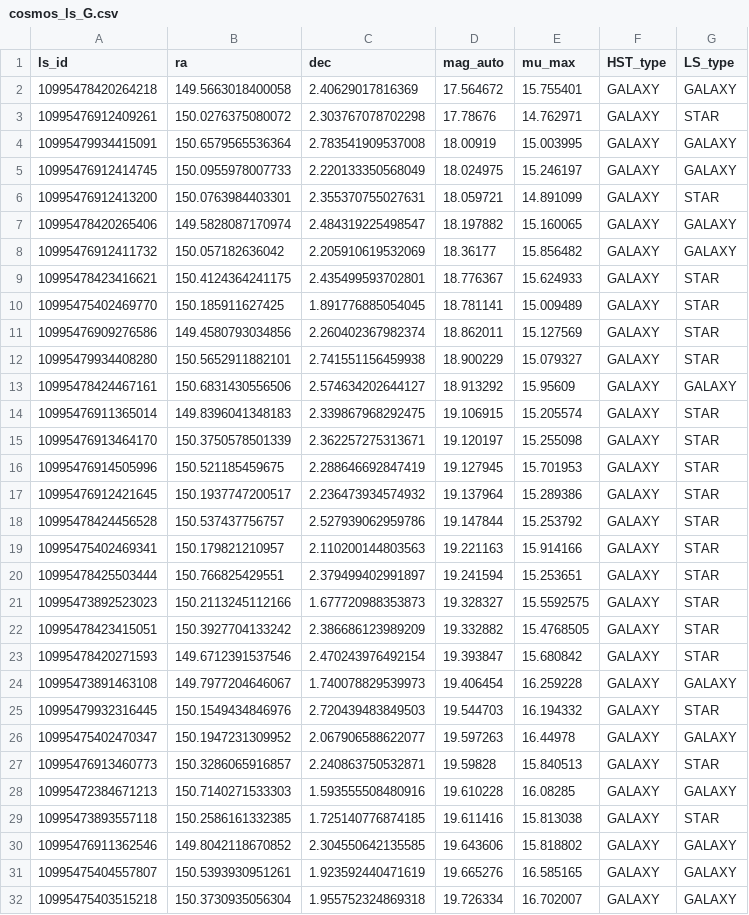
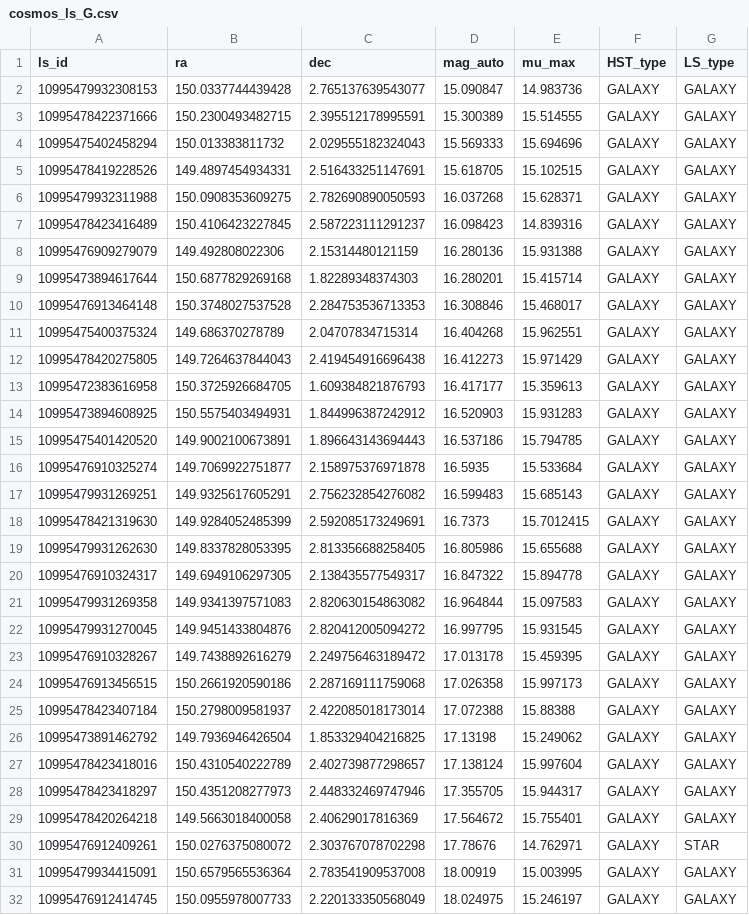
Before and after one commit to slowdivePTG/LS-PSC, a CSV file: VI/cosmos_ls_G.csv, drawn as a sheet; only a part is shown; the shorter side is filled out with more unchanged rows.

```diff
--- a/VI/cosmos_ls_G.csv
+++ b/VI/cosmos_ls_G.csv
@@ -1,2 +1,29 @@
 ls_id,ra,dec,mag_auto,mu_max,HST_type,LS_type
+10995479932308153,150.0337744439428,2.765137639543077,15.090847,14.983736,GALAXY,GALAXY
+10995478422371666,150.2300493482715,2.395512178995591,15.300389,15.514555,GALAXY,GALAXY
+10995475402458294,150.013383811732,2.029555182324043,15.569333,15.694696,GALAXY,GALAXY
+10995478419228526,149.4897454934331,2.516433251147691,15.618705,15.102515,GALAXY,GALAXY
+10995479932311988,150.0908353609275,2.782690890050593,16.037268,15.628371,GALAXY,GALAXY
+10995478423416489,150.4106423227845,2.587223111291237,16.098423,14.839316,GALAXY,GALAXY
+10995476909279079,149.492808022306,2.15314480121159,16.280136,15.931388,GALAXY,GALAXY
+10995473894617644,150.6877829269168,1.82289348374303,16.280201,15.415714,GALAXY,GALAXY
+10995476913464148,150.3748027537528,2.284753536713353,16.308846,15.468017,GALAXY,GALAXY
+10995475400375324,149.686370278789,2.04707834715314,16.404268,15.962551,GALAXY,GALAXY
+10995478420275805,149.7264637844043,2.419454916696438,16.412273,15.971429,GALAXY,GALAXY
+10995472383616958,150.3725926684705,1.609384821876793,16.417177,15.359613,GALAXY,GALAXY
+10995473894608925,150.5575403494931,1.844996387242912,16.520903,15.931283,GALAXY,GALAXY
+10995475401420520,149.9002100673891,1.896643143694443,16.537186,15.794785,GALAXY,GALAXY
+10995476910325274,149.7069922751877,2.158975376971878,16.5935,15.533684,GALAXY,GALAXY
+10995479931269251,149.9325617605291,2.756232854276082,16.599483,15.685143,GALAXY,GALAXY
+10995478421319630,149.9284052485399,2.592085173249691,16.7373,15.7012415,GALAXY,GALAXY
+10995479931262630,149.8337828053395,2.813356688258405,16.805986,15.655688,GALAXY,GALAXY
+10995476910324317,149.6949106297305,2.138435577549317,16.847322,15.894778,GALAXY,GALAXY
+10995479931269358,149.9341397571083,2.820630154863082,16.964844,15.097583,GALAXY,GALAXY
+10995479931270045,149.9451433804876,2.820412005094272,16.997795,15.931545,GALAXY,GALAXY
+10995476910328267,149.7438892616279,2.249756463189472,17.013178,15.459395,GALAXY,GALAXY
+10995476913456515,150.2661920590186,2.287169111759068,17.026358,15.997173,GALAXY,GALAXY
+10995478423407184,150.2798009581937,2.422085018173014,17.072388,15.88388,GALAXY,GALAXY
+10995473891462792,149.7936946426504,1.853329404216825,17.13198,15.249062,GALAXY,GALAXY
+10995478423418016,150.4310540222789,2.402739877298657,17.138124,15.997604,GALAXY,GALAXY
+10995478423418297,150.4351208277973,2.448332469747946,17.355705,15.944317,GALAXY,GALAXY
 10995478420264218,149.5663018400058,2.40629017816369,17.564672,15.755401,GALAXY,GALAXY
```
Also changed, not shown: VI/VI_cosmos_ls_G.csv, 1 other file.
